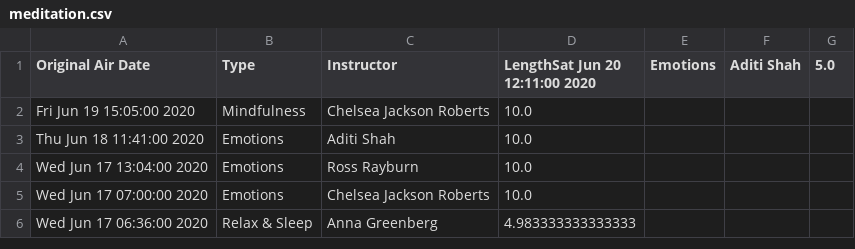
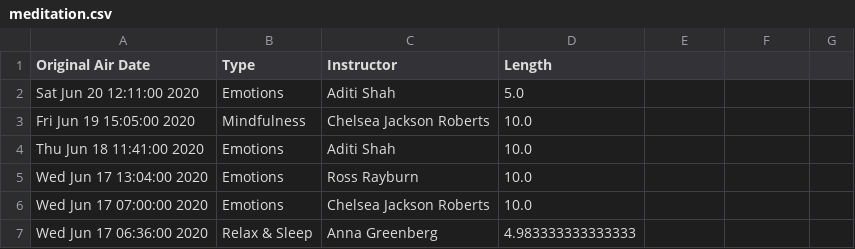
Before and after one commit to justmedude/pylotoncycle-scripts, a CSV file: workouts/meditation.csv, drawn as a sheet; only a part is shown.

```diff
--- a/workouts/meditation.csv
+++ b/workouts/meditation.csv
@@ -1,2 +1,3 @@
-Original Air Date,Type,Instructor,LengthSat Jun 20 12:11:00 2020,Emotions,Aditi Shah,5.0
+Original Air Date,Type,Instructor,Length
+Sat Jun 20 12:11:00 2020,Emotions,Aditi Shah,5.0
 Fri Jun 19 15:05:00 2020,Mindfulness,Chelsea Jackson Roberts,10.0
```
Also changed, not shown: workouts/cardio.csv, workouts/circuit.csv, 7 other files.
